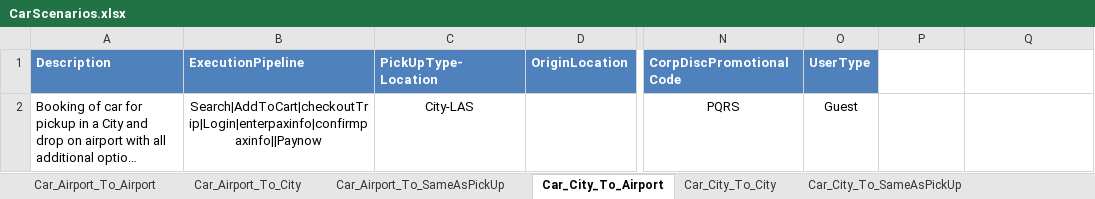
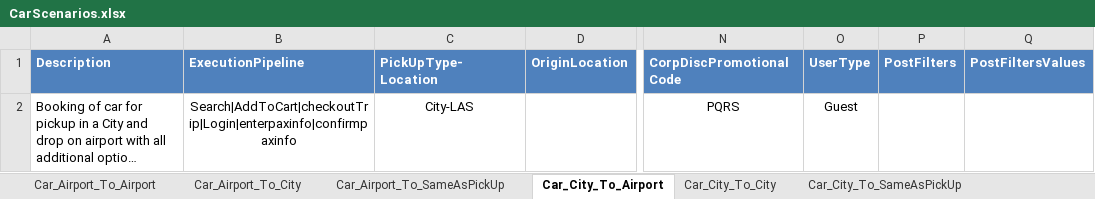
Before and after one commit to varun1308/rovia-automation, an Excel workbook: Rovia.UI.Automation.Tests/DataSheet/CarScenarios.xlsx, sheet Car_City_To_Airport, drawn as a sheet; only a part is shown, gaps mark what is left out; long unchanged cells end in …; values as stored, in another font and other column widths than the file's, no borders; table styles not drawn; the diff names each change by its address in the sheet, - before the commit and + after, or states it on an @@ line.

Commit message:
Fixed for exception on tripfolderpage and added fun for setting car price filter

```diff
--- a/Rovia.UI.Automation.Tests/DataSheet/CarScenarios.xlsx (sheet Car_City_To_Airport)
+++ b/Rovia.UI.Automation.Tests/DataSheet/CarScenarios.xlsx (sheet Car_City_To_Airport)
-P1: (empty)
+P1: PostFilters
-P1:Q1 fill: none
+P1:Q1 fill: #4F81BD
-Q1: (empty)
+Q1: PostFiltersValues
-B2 (ExecutionPipeline): Search|AddToCart|checkoutTrip|Login|enterpaxinfo|confirmpaxinfo||Paynow
+B2 (ExecutionPipeline): Search|AddToCart|checkoutTrip|Login|enterpaxinfo|confirmpaxinfo
```
Also changed, not shown: sheet Car_Airport_To_Airport, sheet Car_Airport_To_City, sheet Car_Airport_To_SameAsPickUp, sheet Car_City_To_City, sheet Car_City_To_SameAsPickUp, Rovia.UI.Automation.Tests/DataSheet/Air/Air_Mystifly.xlsx, 7 other files.
